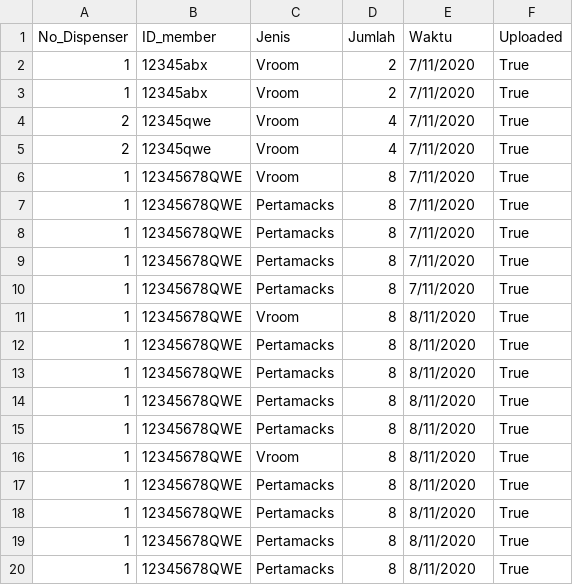
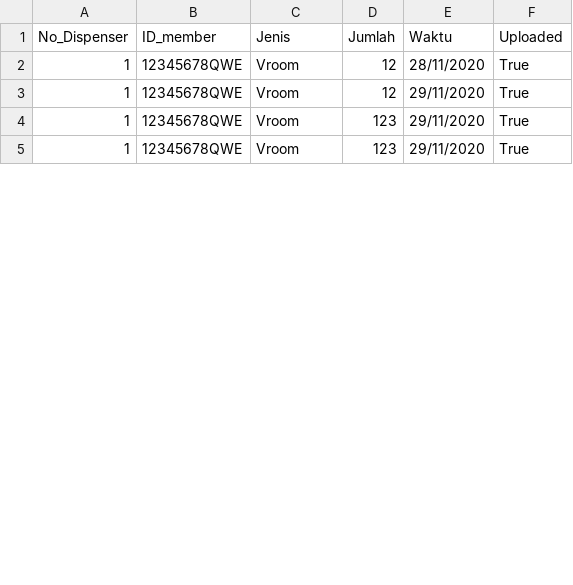
Before and after one commit to fachryfathurahman/bbm, a CSV file: history_bbm.csv, drawn as a sheet; only a part is shown; the diff covers the shown part only.

```diff
--- a/history_bbm.csv
+++ b/history_bbm.csv
@@ -2,19 +2,4 @@ No_Dispenser,ID_member,Jenis,Jumlah,Waktu,Uploaded
-1,12345abx,Vroom,2,7/11/2020,True
-1,12345abx,Vroom,2,7/11/2020,True
-2,12345qwe,Vroom,4,7/11/2020,True
-2,12345qwe,Vroom,4,7/11/2020,True
-1,12345678QWE,Vroom,8,7/11/2020,True
-1,12345678QWE,Pertamacks,8,7/11/2020,True
-1,12345678QWE,Pertamacks,8,7/11/2020,True
-1,12345678QWE,Pertamacks,8,7/11/2020,True
-1,12345678QWE,Pertamacks,8,7/11/2020,True
-1,12345678QWE,Vroom,8,8/11/2020,True
-1,12345678QWE,Pertamacks,8,8/11/2020,True
-1,12345678QWE,Pertamacks,8,8/11/2020,True
-1,12345678QWE,Pertamacks,8,8/11/2020,True
-1,12345678QWE,Pertamacks,8,8/11/2020,True
-1,12345678QWE,Vroom,8,8/11/2020,True
-1,12345678QWE,Pertamacks,8,8/11/2020,True
-1,12345678QWE,Pertamacks,8,8/11/2020,True
-1,12345678QWE,Pertamacks,8,8/11/2020,True
-1,12345678QWE,Pertamacks,8,8/11/2020,True
+1,12345678QWE,Vroom,12,28/11/2020,True,
+1,12345678QWE,Vroom,12,29/11/2020,True,
+1,12345678QWE,Vroom,123,29/11/2020,True,
+1,12345678QWE,Vroom,123,29/11/2020,True,
```
Also changed, not shown: 7 removed rows and 4 edited cells elsewhere in this file, 6 other files.
